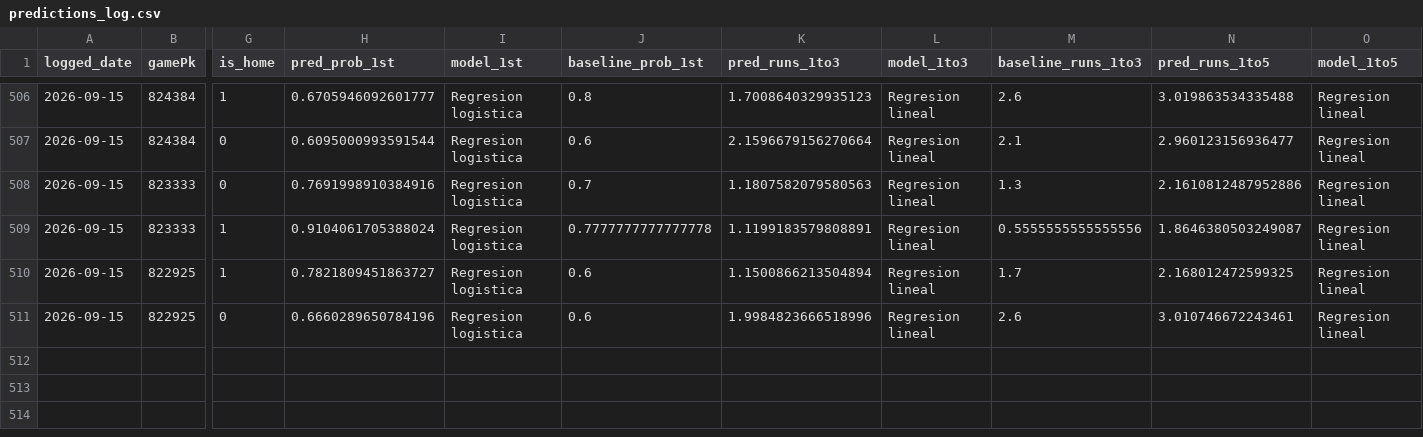
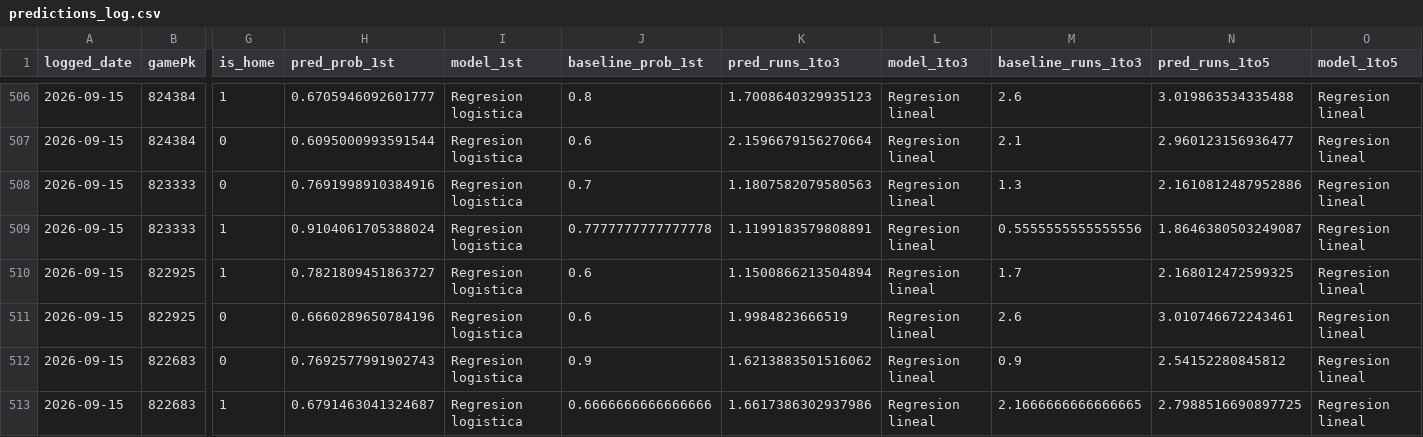
Before and after one commit to BrandonPalmaJobs/apuestas-mlb, a CSV file: predictions_log.csv, drawn as a sheet; only a part is shown, gaps mark what is left out; rows hold the shown columns only; the diff names each change by its address in the sheet, - before the commit and + after, or states it on an @@ line.

Commit message:
Log de predicciones 2026-09-15

```diff
--- a/predictions_log.csv
+++ b/predictions_log.csv
-K511 (pred_runs_1to3): 1.9984823666518996
+K511 (pred_runs_1to3): 1.9984823666519
+row 512: 2026-09-15 | 822683 | 0 | 0.7692577991902743 | Regresion logistica | 0.9 | 1.6213883501516062 | Regresion lineal | 0.9 | 2.54152280845812 | Regresion lineal
+row 513: 2026-09-15 | 822683 | 1 | 0.6791463041324687 | Regresion logistica | 0.6666666666666666 | 1.6617386302937986 | Regresion lineal | 2.1666666666666665 | 2.7988516690897725 | Regresion lineal
```
